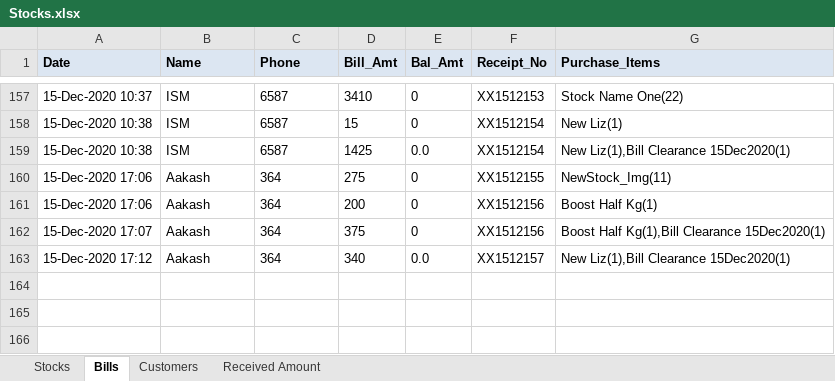
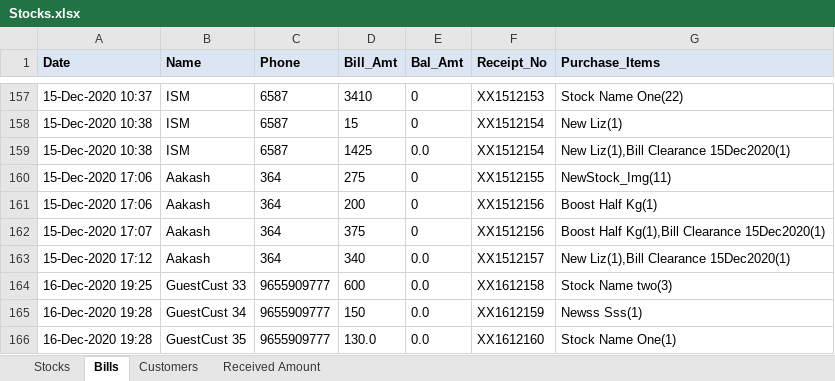
Before and after one commit to javamohd/CogStocks, an Excel workbook: Stocks.xlsx, sheet Bills, drawn as a sheet; only a part is shown, gaps mark what is left out; values as stored, in another font and other column widths than the file's, no borders; the diff names each change by its address in the sheet, - before the commit and + after, or states it on an @@ line.

Commit message:
Discount in Receipt only if(discount > 0)

```diff
--- a/Stocks.xlsx (sheet Bills)
+++ b/Stocks.xlsx (sheet Bills)
+row 164: 16-Dec-2020 19:25 | GuestCust 33 | 9655909777 | 600 | 0.0 | XX1612158 | Stock Name two(3)
+row 165: 16-Dec-2020 19:28 | GuestCust 34 | 9655909777 | 150 | 0.0 | XX1612159 | Newss Sss(1)
+row 166: 16-Dec-2020 19:28 | GuestCust 35 | 9655909777 | 130.0 | 0.0 | XX1612160 | Stock Name One(1)
```
Also changed, not shown: sheet Stocks, 2 other files.
